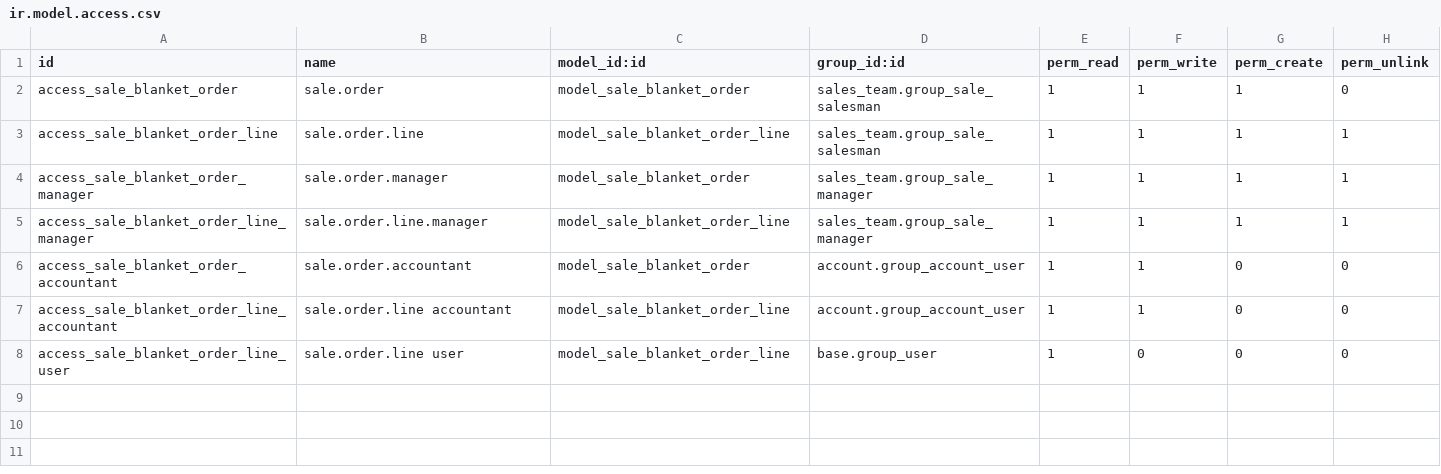
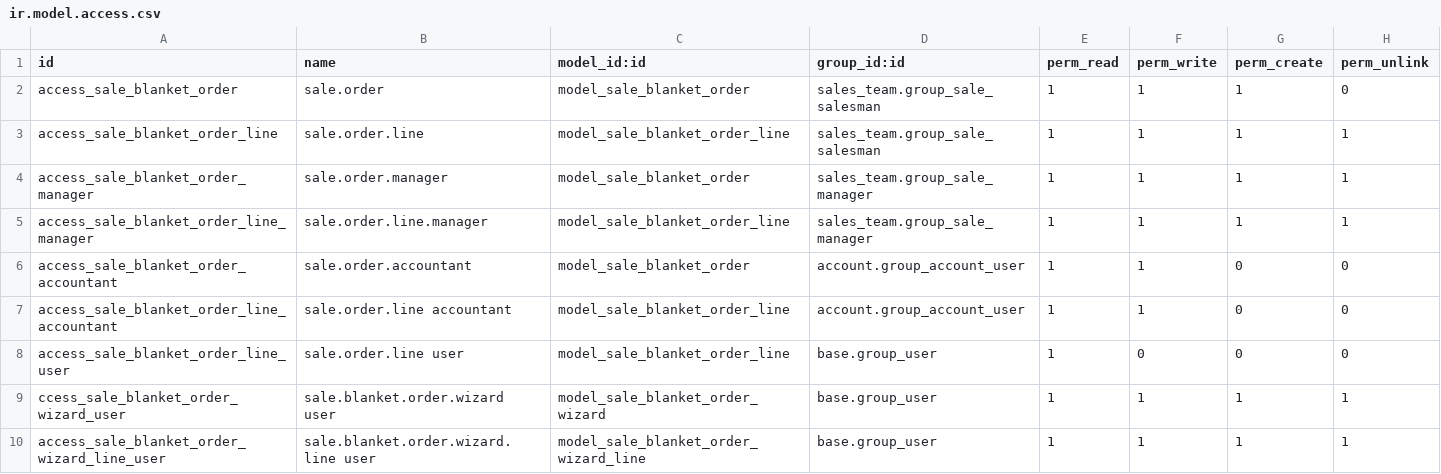
Before and after one commit to OCA/sale-workflow, a CSV file: sale_blanket_order/security/ir.model.access.csv, drawn as a sheet; the diff names each change by its address in the sheet, - before the commit and + after, or states it on an @@ line.

Commit message:
[IMP] sale_blanket_order: black, isort, prettier

```diff
--- a/sale_blanket_order/security/ir.model.access.csv
+++ b/sale_blanket_order/security/ir.model.access.csv
+row 9: ccess_sale_blanket_order_wizard_user | sale.blanket.order.wizard user | model_sale_blanket_order_wizard | base.group_user | 1 | 1 | 1 | 1
+row 10: access_sale_blanket_order_wizard_line_user | sale.blanket.order.wizard.line user | model_sale_blanket_order_wizard_line | base.group_user | 1 | 1 | 1 | 1
```
Also changed, not shown: 7 other files.
